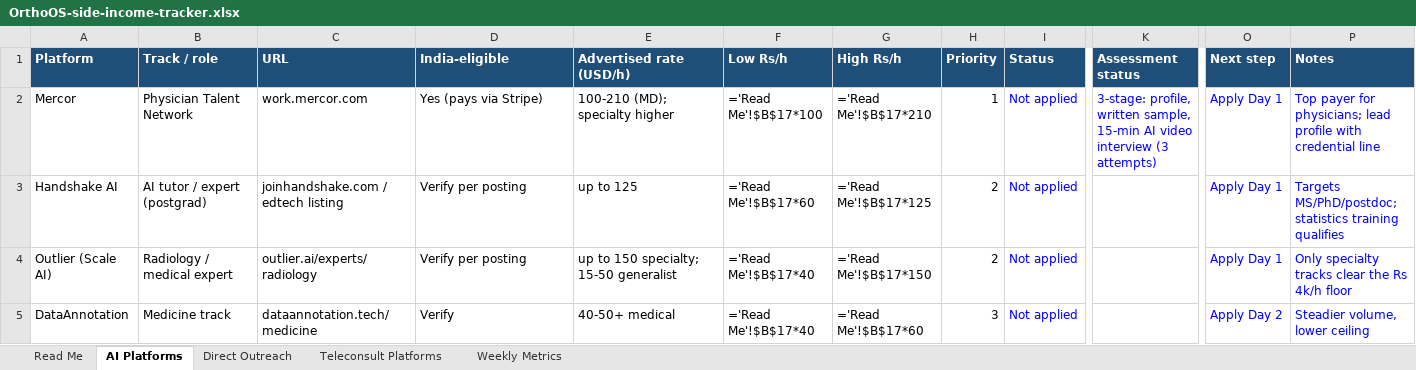
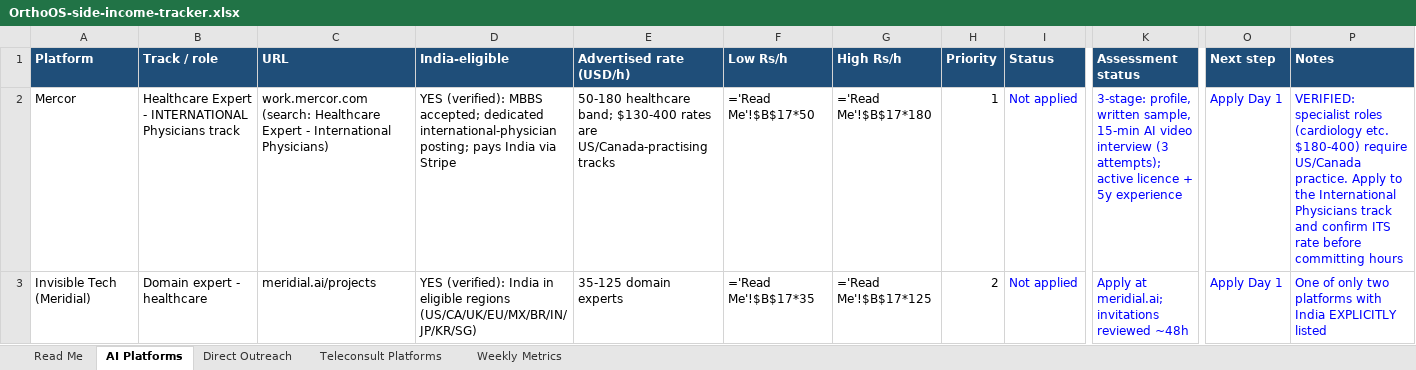
Before and after one commit to dramankhanna91-svg/drkhannaaios, an Excel workbook: orthoos-v2/OrthoOS-side-income-tracker.xlsx, sheet AI Platforms, drawn as a sheet; only a part is shown, gaps mark what is left out; values as stored, in another font and other column widths than the file's, no borders; formulas without a stored value are shown as written; removed rows and columns are numbered as before the commit, all else as after; rows hold the shown columns only; the diff covers the shown part only; the diff names each change by its address in the sheet, - before the commit and + after, or states it on an @@ line.

```diff
--- a/orthoos-v2/OrthoOS-side-income-tracker.xlsx (sheet AI Platforms)
+++ b/orthoos-v2/OrthoOS-side-income-tracker.xlsx (sheet AI Platforms)
-B2 (Track / role): Physician Talent Network
+B2 (Track / role): Healthcare Expert - INTERNATIONAL Physicians track
-C2 (URL): work.mercor.com
+C2 (URL): work.mercor.com (search: Healthcare Expert - International Physicians)
-D2 (India-eligible): Yes (pays via Stripe)
+D2 (India-eligible): YES (verified): MBBS accepted; dedicated international-physician posting; pays India via Stripe
-E2 (Advertised rate (USD/h)): 100-210 (MD); specialty higher
+E2 (Advertised rate (USD/h)): 50-180 healthcare band; $130-400 rates are US/Canada-practising tracks
-F2 (Low Rs/h): ='Read Me'!$B$17*100
+F2 (Low Rs/h): ='Read Me'!$B$17*50
-G2 (High Rs/h): ='Read Me'!$B$17*210
+G2 (High Rs/h): ='Read Me'!$B$17*180
-K2 (Assessment status): …interview (3 attempts)
+K2 (Assessment status): …interview (3 attempts); active licence + 5y experience
-P2 (Notes): Top payer for physicians; lead profile with credential line
+P2 (Notes): VERIFIED: specialist roles (cardiology etc. $180-400) require US/Canada practice. Apply to the International Physicians track and confirm ITS rate before committing hours
-A3 (Platform): Handshake AI
+A3 (Platform): Invisible Tech (Meridial)
-B3 (Track / role): AI tutor / expert (postgrad)
+B3 (Track / role): Domain expert - healthcare
-C3 (URL): joinhandshake.com / edtech listing
+C3 (URL): meridial.ai/projects
-D3 (India-eligible): Verify per posting
+D3 (India-eligible): YES (verified): India in eligible regions (US/CA/UK/EU/MX/BR/IN/JP/KR/SG)
-E3 (Advertised rate (USD/h)): up to 125
+E3 (Advertised rate (USD/h)): 35-125 domain experts
-F3 (Low Rs/h): ='Read Me'!$B$17*60
+F3 (Low Rs/h): ='Read Me'!$B$17*35
-K3 (Assessment status): (empty)
+K3 (Assessment status): Apply at meridial.ai; invitations reviewed ~48h
-P3 (Notes): Targets MS/PhD/postdoc; statistics training qualifies
+P3 (Notes): One of only two platforms with India EXPLICITLY listed
-row 4: Outlier (Scale AI) | Radiology / medical expert | outlier.ai/experts/radiology | Verify per posting | up to 150 specialty; 15-50 generalist | ='Read Me'!$B$17*40 | ='Read Me'!$B$17*150 | 2 | Not applied |  | Apply Day 1 | Only specialty tracks clear the Rs 4k/h floor
-row 5: DataAnnotation | Medicine track | dataannotation.tech/medicine | Verify | 40-50+ medical | ='Read Me'!$B$17*40 | ='Read Me'!$B$17*60 | 3 | Not applied |  | Apply Day 2 | Steadier volume, lower ceiling
```
Also changed, not shown: 6 added rows, 4 removed rows and 25 edited cells elsewhere in this sheet, 1 other file.
